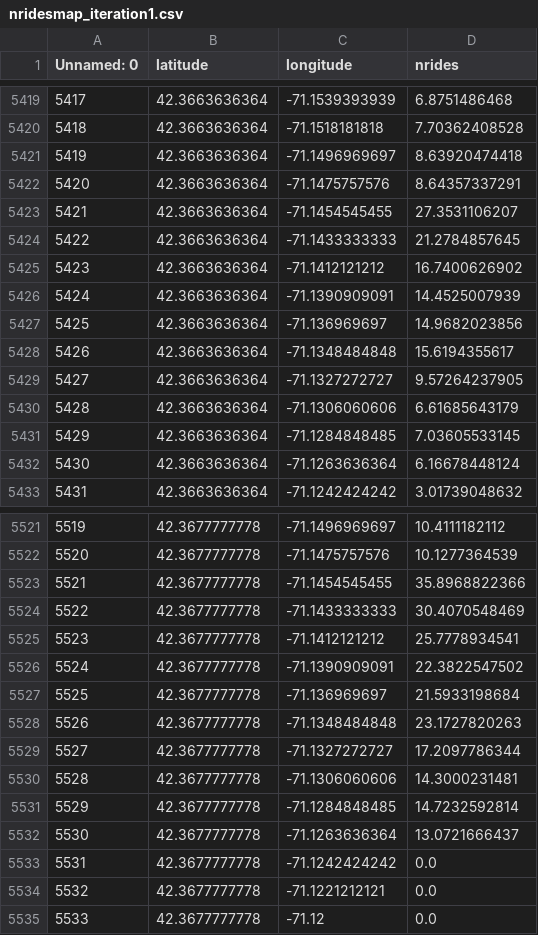
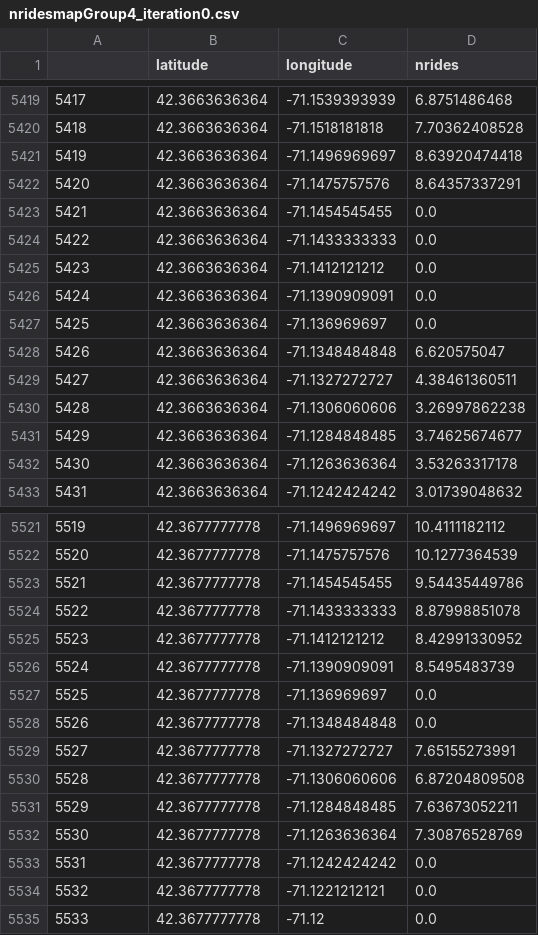
Before and after one commit to sbussmann/insight-bikeshare, a CSV file: Data/Boston/nridesmapGroup4_iteration0.csv (was Data/Boston/nridesmap_iteration1.csv), drawn as a sheet; only a part is shown, gaps mark what is left out; the diff covers the shown part only.

```diff
--- a/Data/Boston/nridesmap_iteration1.csv
+++ b/Data/Boston/nridesmapGroup4_iteration0.csv
@@ -1 +1 @@
-Unnamed: 0,latitude,longitude,nrides
+,latitude,longitude,nrides
@@ -5422,12 +5422,12 @@ Unnamed: 0,latitude,longitude,nrides
 5420,42.3663636364,-71.1475757576,8.64357337291
-5421,42.3663636364,-71.1454545455,27.3531106207
-5422,42.3663636364,-71.1433333333,21.2784857645
-5423,42.3663636364,-71.1412121212,16.7400626902
-5424,42.3663636364,-71.1390909091,14.4525007939
-5425,42.3663636364,-71.136969697,14.9682023856
-5426,42.3663636364,-71.1348484848,15.6194355617
-5427,42.3663636364,-71.1327272727,9.57264237905
-5428,42.3663636364,-71.1306060606,6.61685643179
-5429,42.3663636364,-71.1284848485,7.03605533145
-5430,42.3663636364,-71.1263636364,6.16678448124
+5421,42.3663636364,-71.1454545455,0.0
+5422,42.3663636364,-71.1433333333,0.0
+5423,42.3663636364,-71.1412121212,0.0
+5424,42.3663636364,-71.1390909091,0.0
+5425,42.3663636364,-71.136969697,0.0
+5426,42.3663636364,-71.1348484848,6.620575047
+5427,42.3663636364,-71.1327272727,4.38461360511
+5428,42.3663636364,-71.1306060606,3.26997862238
+5429,42.3663636364,-71.1284848485,3.74625674677
+5430,42.3663636364,-71.1263636364,3.53263317178
 5431,42.3663636364,-71.1242424242,3.01739048632
@@ -5522,12 +5522,12 @@ Unnamed: 0,latitude,longitude,nrides
 5520,42.3677777778,-71.1475757576,10.1277364539
-5521,42.3677777778,-71.1454545455,35.8968822366
-5522,42.3677777778,-71.1433333333,30.4070548469
-5523,42.3677777778,-71.1412121212,25.7778934541
-5524,42.3677777778,-71.1390909091,22.3822547502
-5525,42.3677777778,-71.136969697,21.5933198684
-5526,42.3677777778,-71.1348484848,23.1727820263
-5527,42.3677777778,-71.1327272727,17.2097786344
-5528,42.3677777778,-71.1306060606,14.3000231481
-5529,42.3677777778,-71.1284848485,14.7232592814
-5530,42.3677777778,-71.1263636364,13.0721666437
+5521,42.3677777778,-71.1454545455,9.54435449786
+5522,42.3677777778,-71.1433333333,8.87998851078
+5523,42.3677777778,-71.1412121212,8.42991330952
+5524,42.3677777778,-71.1390909091,8.5495483739
+5525,42.3677777778,-71.136969697,0.0
+5526,42.3677777778,-71.1348484848,0.0
+5527,42.3677777778,-71.1327272727,7.65155273991
+5528,42.3677777778,-71.1306060606,6.87204809508
+5529,42.3677777778,-71.1284848485,7.63673052211
+5530,42.3677777778,-71.1263636364,7.30876528769
 5531,42.3677777778,-71.1242424242,0.0
```
Also changed, not shown: 90 edited cells elsewhere in this file, Data/Boston/FeaturesGroup4_iteration1.csv, 29 other files.
